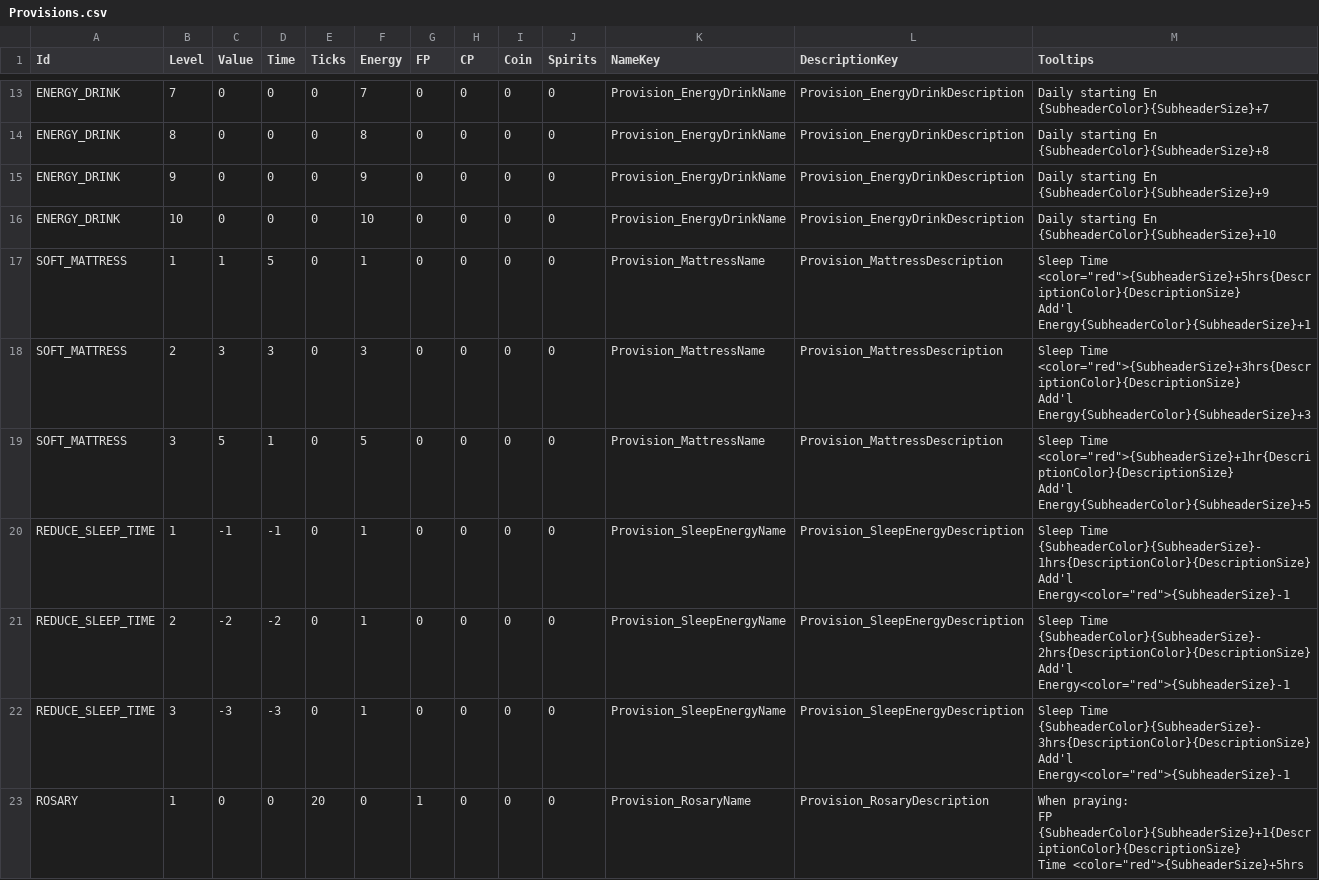
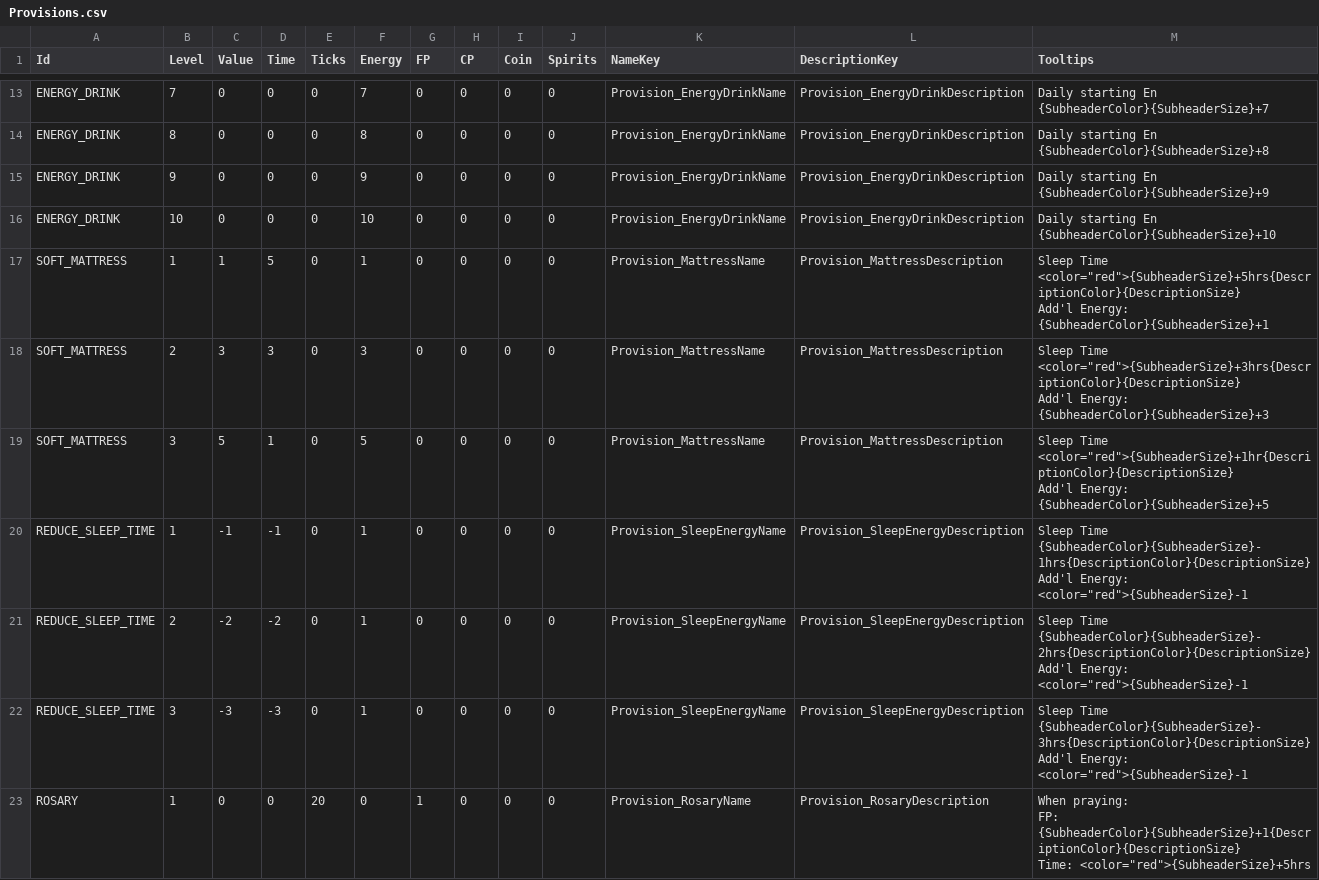
Before and after one commit to baddestguy/SainthoodStories, a CSV file: Assets/Resources/GameData/Provisions.csv, drawn as a sheet; only a part is shown, gaps mark what is left out; the diff covers the shown part only.

Commit message:
Updated Provisions text data

```diff
--- a/Assets/Resources/GameData/Provisions.csv
+++ b/Assets/Resources/GameData/Provisions.csv
@@ -16,16 +16,16 @@ ENERGY_DRINK,9,0,0,0,9,0,0,0,0,Provision_EnergyDrinkName,Provision_EnergyDrinkDe
 ENERGY_DRINK,10,0,0,0,10,0,0,0,0,Provision_EnergyDrinkName,Provision_EnergyDrinkDescription,Daily starting En {SubheaderColor}{SubheaderSize}+10
-SOFT_MATTRESS,1,1,5,0,1,0,0,0,0,Provision_MattressName,Provision_MattressDescription,"Sleep Time <color=""red"">{SubheaderSize}+5hrs{DescriptionColor}{DescriptionSize}
-Add'l Energy{SubheaderColor}{SubheaderSize}+1"
-SOFT_MATTRESS,2,3,3,0,3,0,0,0,0,Provision_MattressName,Provision_MattressDescription,"Sleep Time <color=""red"">{SubheaderSize}+3hrs{DescriptionColor}{DescriptionSize}
-Add'l Energy{SubheaderColor}{SubheaderSize}+3"
-SOFT_MATTRESS,3,5,1,0,5,0,0,0,0,Provision_MattressName,Provision_MattressDescription,"Sleep Time <color=""red"">{SubheaderSize}+1hr{DescriptionColor}{DescriptionSize}
-Add'l Energy{SubheaderColor}{SubheaderSize}+5"
-REDUCE_SLEEP_TIME,1,-1,-1,0,1,0,0,0,0,Provision_SleepEnergyName,Provision_SleepEnergyDescription,"Sleep Time {SubheaderColor}{SubheaderSize}-1hrs{DescriptionColor}{DescriptionSize}
-Add'l Energy<color=""red"">{SubheaderSize}-1"
-REDUCE_SLEEP_TIME,2,-2,-2,0,1,0,0,0,0,Provision_SleepEnergyName,Provision_SleepEnergyDescription,"Sleep Time {SubheaderColor}{SubheaderSize}-2hrs{DescriptionColor}{DescriptionSize}
-Add'l Energy<color=""red"">{SubheaderSize}-1"
-REDUCE_SLEEP_TIME,3,-3,-3,0,1,0,0,0,0,Provision_SleepEnergyName,Provision_SleepEnergyDescription,"Sleep Time {SubheaderColor}{SubheaderSize}-3hrs{DescriptionColor}{DescriptionSize}
-Add'l Energy<color=""red"">{SubheaderSize}-1"
-ROSARY,1,0,0,20,0,1,0,0,0,Provision_RosaryName,Provision_RosaryDescription,"When praying:
-FP {SubheaderColor}{SubheaderSize}+1{DescriptionColor}{DescriptionSize}
-Time <color=""red"">{SubheaderSize}+5hrs"
+SOFT_MATTRESS,1,1,5,0,1,0,0,0,0,Provision_MattressName,Provision_MattressDescription,"Sleep Time <color=""red"">{SubheaderSize}+5hrs{DescriptionColor}{DescriptionSize}
+Add'l Energy: {SubheaderColor}{SubheaderSize}+1"
+SOFT_MATTRESS,2,3,3,0,3,0,0,0,0,Provision_MattressName,Provision_MattressDescription,"Sleep Time <color=""red"">{SubheaderSize}+3hrs{DescriptionColor}{DescriptionSize}
+Add'l Energy: {SubheaderColor}{SubheaderSize}+3"
+SOFT_MATTRESS,3,5,1,0,5,0,0,0,0,Provision_MattressName,Provision_MattressDescription,"Sleep Time <color=""red"">{SubheaderSize}+1hr{DescriptionColor}{DescriptionSize}
+Add'l Energy: {SubheaderColor}{SubheaderSize}+5"
+REDUCE_SLEEP_TIME,1,-1,-1,0,1,0,0,0,0,Provision_SleepEnergyName,Provision_SleepEnergyDescription,"Sleep Time {SubheaderColor}{SubheaderSize}-1hrs{DescriptionColor}{DescriptionSize}
+Add'l Energy: <color=""red"">{SubheaderSize}-1"
+REDUCE_SLEEP_TIME,2,-2,-2,0,1,0,0,0,0,Provision_SleepEnergyName,Provision_SleepEnergyDescription,"Sleep Time {SubheaderColor}{SubheaderSize}-2hrs{DescriptionColor}{DescriptionSize}
+Add'l Energy: <color=""red"">{SubheaderSize}-1"
+REDUCE_SLEEP_TIME,3,-3,-3,0,1,0,0,0,0,Provision_SleepEnergyName,Provision_SleepEnergyDescription,"Sleep Time {SubheaderColor}{SubheaderSize}-3hrs{DescriptionColor}{DescriptionSize}
+Add'l Energy: <color=""red"">{SubheaderSize}-1"
+ROSARY,1,0,0,20,0,1,0,0,0,Provision_RosaryName,Provision_RosaryDescription,"When praying:
+FP: {SubheaderColor}{SubheaderSize}+1{DescriptionColor}{DescriptionSize}
+Time: <color=""red"">{SubheaderSize}+5hrs"
```
Also changed, not shown: 60 edited cells elsewhere in this file.
